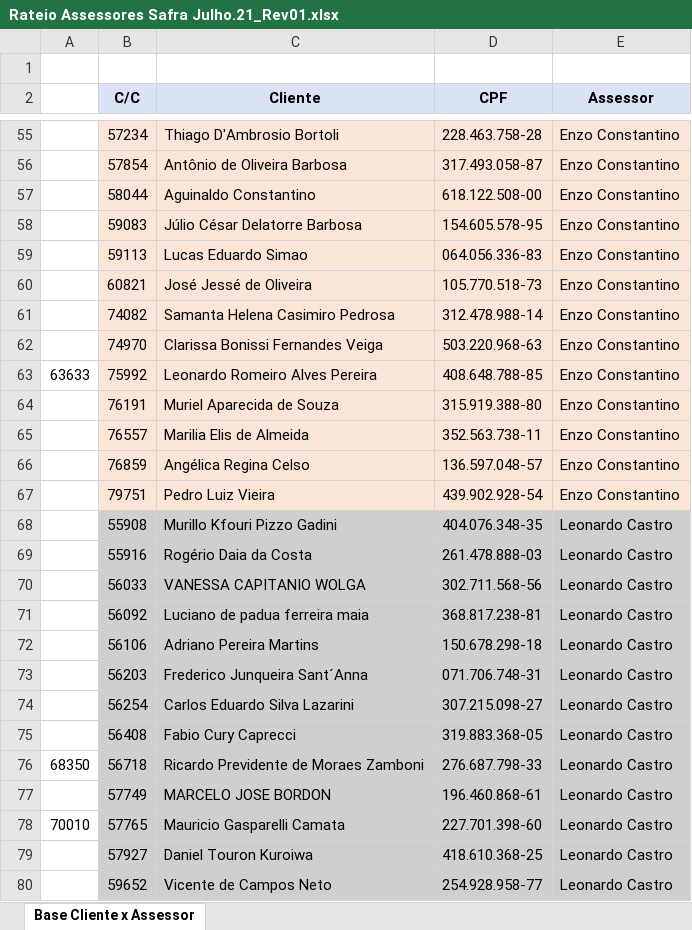
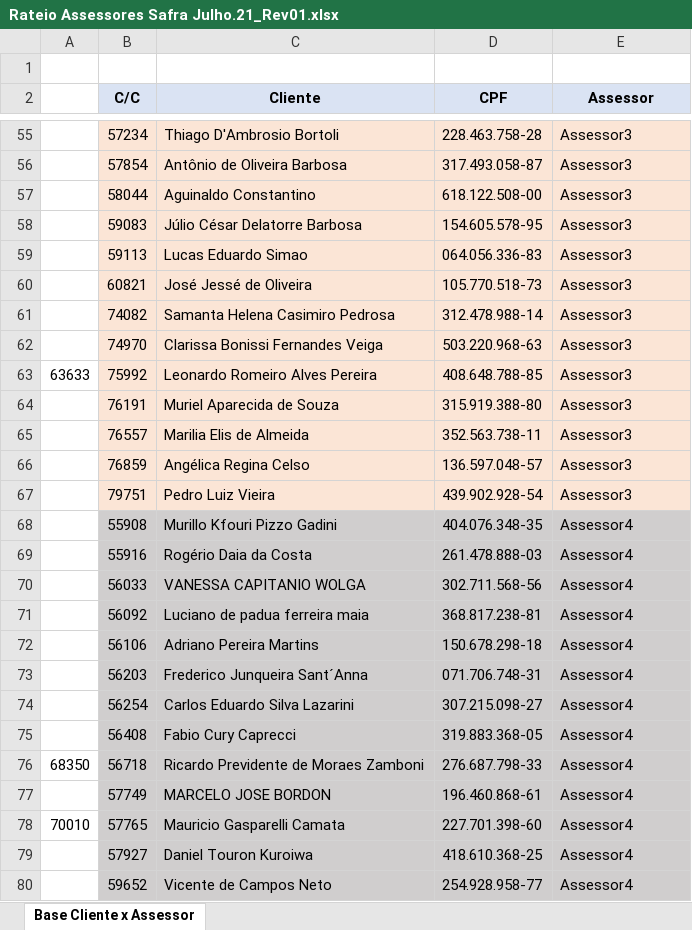
Before and after one commit to viniciusfjacinto/AAI_Investimentos, an Excel workbook: Rateio Assessores Safra Julho.21_Rev01.xlsx, sheet Base Cliente x Assessor, drawn as a sheet; only a part is shown, gaps mark what is left out; values as stored, in another font and other column widths than the file's, no borders; the diff covers the shown part only; the diff names each change by its address in the sheet, - before the commit and + after, or states it on an @@ line.

```diff
--- a/Rateio Assessores Safra Julho.21_Rev01.xlsx (sheet Base Cliente x Assessor)
+++ b/Rateio Assessores Safra Julho.21_Rev01.xlsx (sheet Base Cliente x Assessor)
-E55:E67 (Assessor): Enzo Constantino
+E55:E67 (Assessor): Assessor3
-E68:E80 (Assessor): Leonardo Castro
+E68:E80 (Assessor): Assessor4
```
Also changed, not shown: 82 edited cells elsewhere in this sheet.
